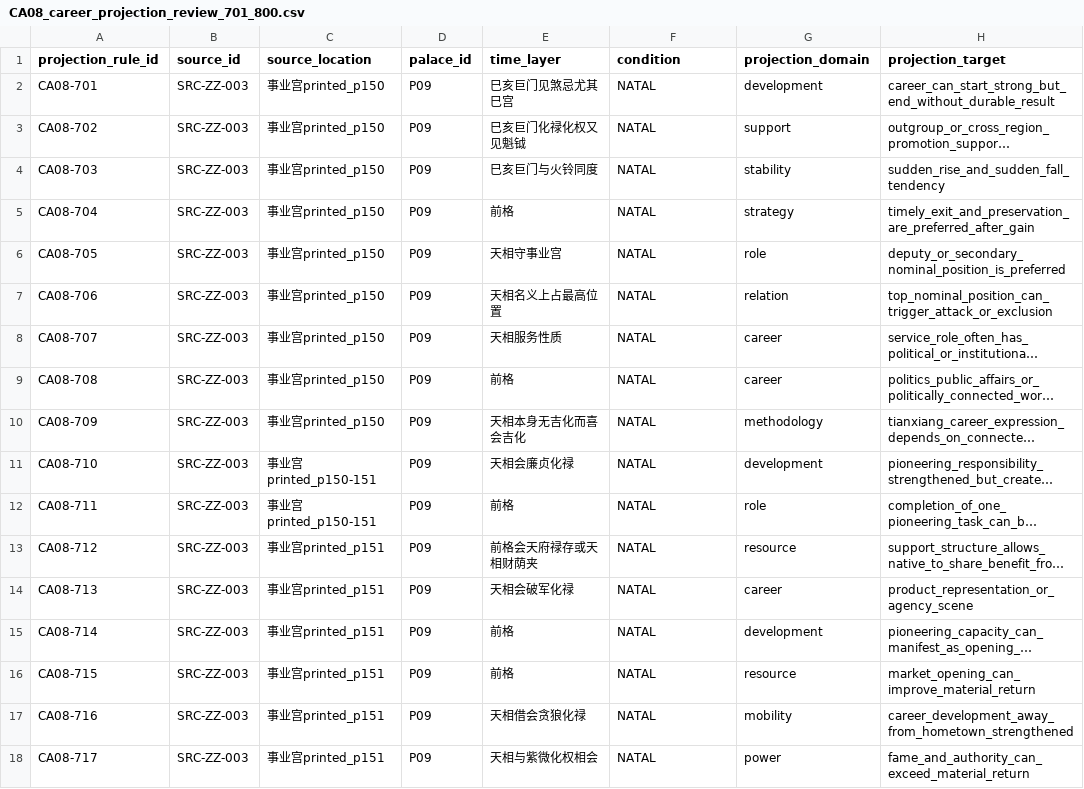
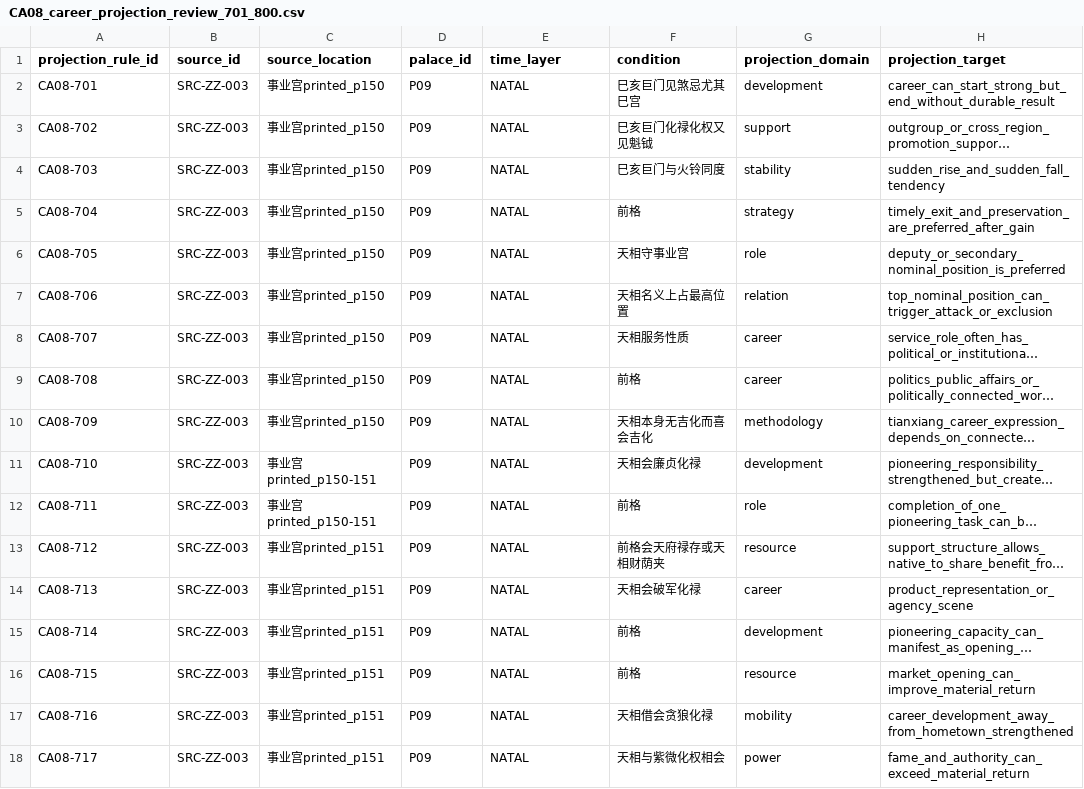
Before and after one commit to 15937-ass/ziwei-state-space, a CSV file: validation/wp05/CA08_career_projection_review_701_800.csv, drawn as a sheet; only a part is shown; long unchanged cells end in …; the diff covers the shown part only; the diff names each change by its address in the sheet, - before the commit and + after, or states it on an @@ line.

Commit message:
Repair WP05 career CSV schema columns for CA08

```diff
--- a/validation/wp05/CA08_career_projection_review_701_800.csv
+++ b/validation/wp05/CA08_career_projection_review_701_800.csv
-E2 (time_layer): 巳亥巨门见煞忌尤其巳宫
+E2 (time_layer): NATAL
-F2 (condition): NATAL
+F2 (condition): 巳亥巨门见煞忌尤其巳宫
-E3 (time_layer): 巳亥巨门化禄化权又见魁钺
+E3 (time_layer): NATAL
-F3 (condition): NATAL
+F3 (condition): 巳亥巨门化禄化权又见魁钺
-E4 (time_layer): 巳亥巨门与火铃同度
+E4 (time_layer): NATAL
-F4 (condition): NATAL
+F4 (condition): 巳亥巨门与火铃同度
-E5 (time_layer): 前格
+E5 (time_layer): NATAL
-F5 (condition): NATAL
+F5 (condition): 前格
-E6 (time_layer): 天相守事业宫
+E6 (time_layer): NATAL
-F6 (condition): NATAL
+F6 (condition): 天相守事业宫
-E7 (time_layer): 天相名义上占最高位置
+E7 (time_layer): NATAL
-F7 (condition): NATAL
+F7 (condition): 天相名义上占最高位置
-E8 (time_layer): 天相服务性质
+E8 (time_layer): NATAL
-F8 (condition): NATAL
+F8 (condition): 天相服务性质
-E9 (time_layer): 前格
+E9 (time_layer): NATAL
-F9 (condition): NATAL
+F9 (condition): 前格
-E10 (time_layer): 天相本身无吉化而喜会吉化
+E10 (time_layer): NATAL
-F10 (condition): NATAL
+F10 (condition): 天相本身无吉化而喜会吉化
-E11 (time_layer): 天相会廉贞化禄
+E11 (time_layer): NATAL
-F11 (condition): NATAL
+F11 (condition): 天相会廉贞化禄
-E12 (time_layer): 前格
+E12 (time_layer): NATAL
-F12 (condition): NATAL
+F12 (condition): 前格
-E13 (time_layer): 前格会天府禄存或天相财荫夹
+E13 (time_layer): NATAL
-F13 (condition): NATAL
+F13 (condition): 前格会天府禄存或天相财荫夹
-E14 (time_layer): 天相会破军化禄
+E14 (time_layer): NATAL
-F14 (condition): NATAL
+F14 (condition): 天相会破军化禄
-E15:E16 (time_layer): 前格
+E15:E16 (time_layer): NATAL
-F15:F16 (condition): NATAL
+F15:F16 (condition): 前格
-E17 (time_layer): 天相借会贪狼化禄
+E17 (time_layer): NATAL
-F17 (condition): NATAL
+F17 (condition): 天相借会贪狼化禄
-E18 (time_layer): 天相与紫微化权相会
+E18 (time_layer): NATAL
-F18 (condition): NATAL
+F18 (condition): 天相与紫微化权相会
```
Also changed, not shown: 166 edited cells elsewhere in this file.
